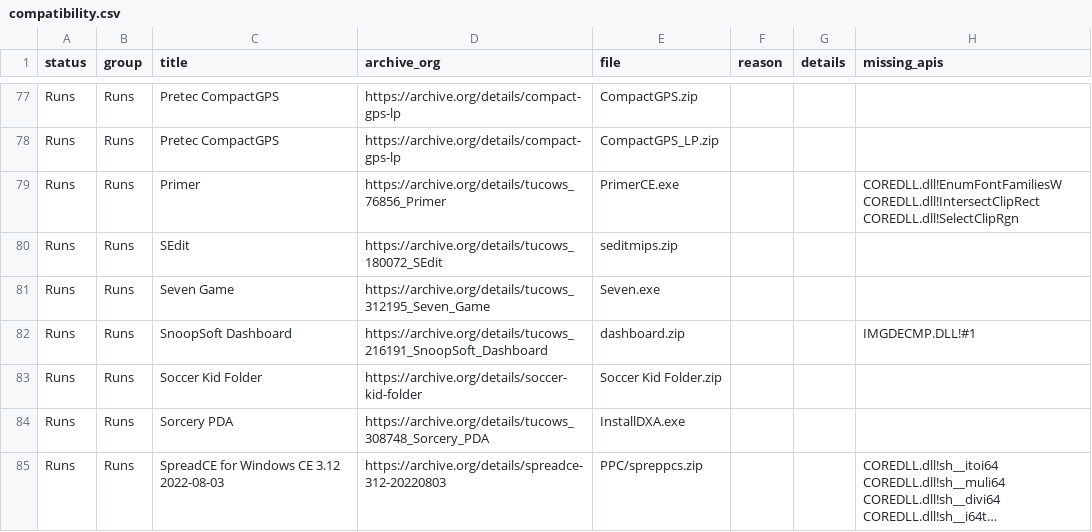
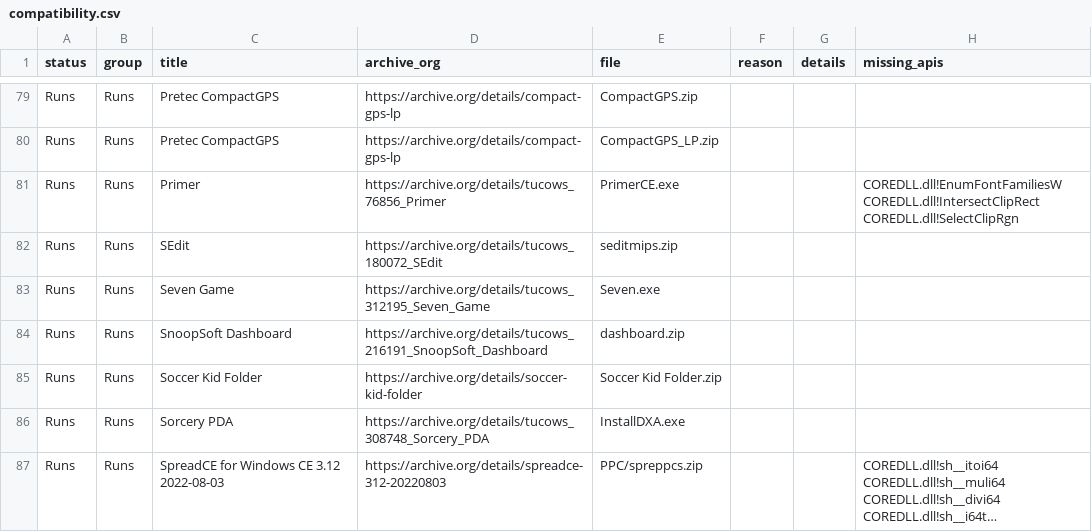
Before and after one commit to SzupoTseng/PocketPC3630, a CSV file: docs/compatibility.csv, drawn as a sheet; only a part is shown, gaps mark what is left out; long unchanged cells end in …; the diff covers the shown part only.

```diff
--- a/docs/compatibility.csv
+++ b/docs/compatibility.csv
@@ -81,3 +83,3 @@ Runs,Runs,SEdit,https://archive.org/details/tucows_180072_SEdit,seditmips.zip,,,
 Runs,Runs,Seven Game,https://archive.org/details/tucows_312195_Seven_Game,Seven.exe,,,
-Runs,Runs,SnoopSoft Dashboard,https://archive.org/details/tucows_216191_SnoopSoft_Dashboard,dashboard.zip,,,IMGDECMP.DLL!#1
+Runs,Runs,SnoopSoft Dashboard,https://archive.org/details/tucows_216191_SnoopSoft_Dashboard,dashboard.zip,,,
 Runs,Runs,Soccer Kid Folder,https://archive.org/details/soccer-kid-folder,Soccer Kid Folder.zip,,,
```
Also changed, not shown: 7 added rows, 7 removed rows and 8 edited cells elsewhere in this file, 12 other files.
